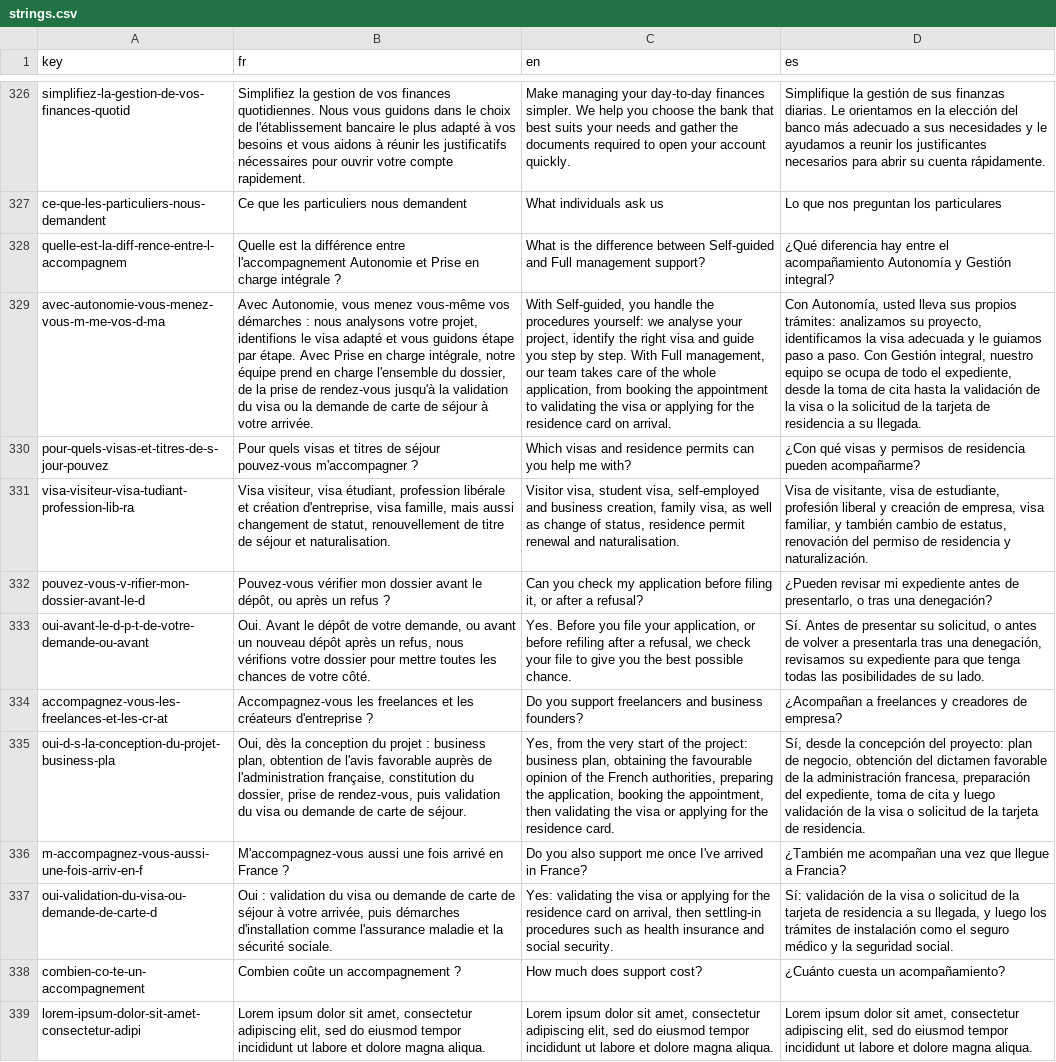
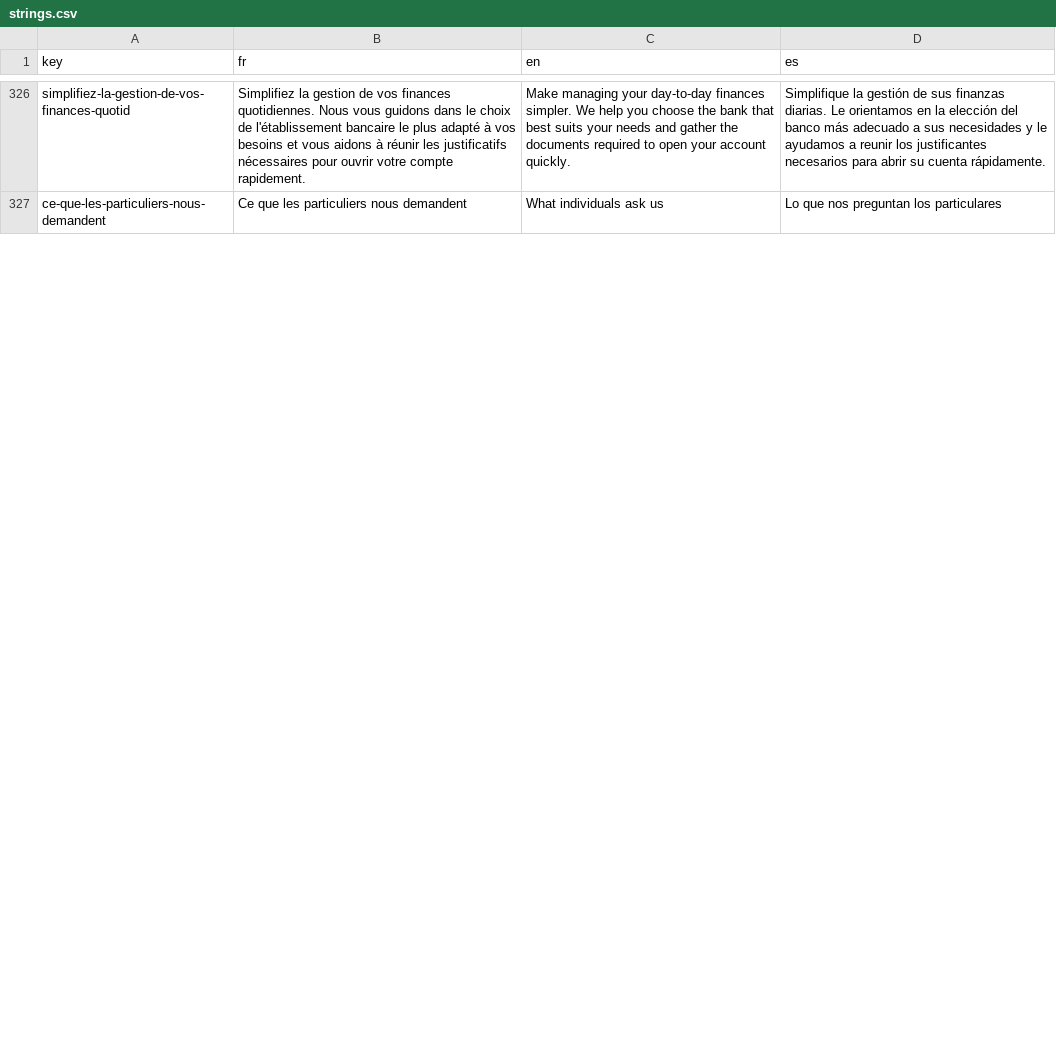
Before and after one commit to agustinabenitezcruz/Inward, a CSV file: content/strings.csv, drawn as a sheet; only a part is shown, gaps mark what is left out; removed rows and columns are numbered as before the commit, all else as after; the diff covers the shown part only; the diff names each change by its address in the sheet, - before the commit and + after, or states it on an @@ line.

```diff
--- a/content/strings.csv
+++ b/content/strings.csv
-row 328: quelle-est-la-diff-rence-entre-l-accompagnem | Quelle est la différence entre l'accompagnement Autonomie et Prise en charge intégrale ? | What is the difference between Self-guided and Full management support? | ¿Qué diferencia hay entre el acompañamiento Autonomía y Gestión integral?
-row 329: avec-autonomie-vous-menez-vous-m-me-vos-d-ma | Avec Autonomie, vous menez vous-même vos démarches : nous analysons votre projet, identifions le visa adapté et vous guidons étape par étape. Avec Prise en charge intégrale, notre équipe prend en charge l'ensemble du dossier, de la prise de rendez-vous jusqu'à la validation du visa ou la demande de carte de séjour à votre arrivée. | With Self-guided, you handle the procedures yourself: we analyse your project, identify the right visa and guide you step by step. With Full management, our team takes care of the whole application, from booking the appointment to validating the visa or applying for the residence card on arrival. | Con Autonomía, usted lleva sus propios trámites: analizamos su proyecto, identificamos la visa adecuada y le guiamos paso a paso. Con Gestión integral, nuestro equipo se ocupa de todo el expediente, desde la toma de cita hasta la validación de la visa o la solicitud de la tarjeta de residencia a su llegada.
-row 330: pour-quels-visas-et-titres-de-s-jour-pouvez | Pour quels visas et titres de séjour pouvez-vous m'accompagner ? | Which visas and residence permits can you help me with? | ¿Con qué visas y permisos de residencia pueden acompañarme?
-row 331: visa-visiteur-visa-tudiant-profession-lib-ra | Visa visiteur, visa étudiant, profession libérale et création d'entreprise, visa famille, mais aussi changement de statut, renouvellement de titre de séjour et naturalisation. | Visitor visa, student visa, self-employed and business creation, family visa, as well as change of status, residence permit renewal and naturalisation. | Visa de visitante, visa de estudiante, profesión liberal y creación de empresa, visa familiar, y también cambio de estatus, renovación del permiso de residencia y naturalización.
-row 332: pouvez-vous-v-rifier-mon-dossier-avant-le-d | Pouvez-vous vérifier mon dossier avant le dépôt, ou après un refus ? | Can you check my application before filing it, or after a refusal? | ¿Pueden revisar mi expediente antes de presentarlo, o tras una denegación?
-row 333: oui-avant-le-d-p-t-de-votre-demande-ou-avant | Oui. Avant le dépôt de votre demande, ou avant un nouveau dépôt après un refus, nous vérifions votre dossier pour mettre toutes les chances de votre côté. | Yes. Before you file your application, or before refiling after a refusal, we check your file to give you the best possible chance. | Sí. Antes de presentar su solicitud, o antes de volver a presentarla tras una denegación, revisamos su expediente para que tenga todas las posibilidades de su lado.
-row 334: accompagnez-vous-les-freelances-et-les-cr-at | Accompagnez-vous les freelances et les créateurs d'entreprise ? | Do you support freelancers and business founders? | ¿Acompañan a freelances y creadores de empresa?
-row 335: oui-d-s-la-conception-du-projet-business-pla | Oui, dès la conception du projet : business plan, obtention de l'avis favorable auprès de l'administration française, constitution du dossier, prise de rendez-vous, puis validation du visa ou demande de carte de séjour. | Yes, from the very start of the project: business plan, obtaining the favourable opinion of the French authorities, preparing the application, booking the appointment, then validating the visa or applying for the residence card. | Sí, desde la concepción del proyecto: plan de negocio, obtención del dictamen favorable de la administración francesa, preparación del expediente, toma de cita y luego validación de la visa o solicitud de la tarjeta de residencia.
-row 336: m-accompagnez-vous-aussi-une-fois-arriv-en-f | M'accompagnez-vous aussi une fois arrivé en France ? | Do you also support me once I've arrived in France? | ¿También me acompañan una vez que llegue a Francia?
-row 337: oui-validation-du-visa-ou-demande-de-carte-d | Oui : validation du visa ou demande de carte de séjour à votre arrivée, puis démarches d'installation comme l'assurance maladie et la sécurité sociale. | Yes: validating the visa or applying for the residence card on arrival, then settling-in procedures such as health insurance and social security. | Sí: validación de la visa o solicitud de la tarjeta de residencia a su llegada, y luego los trámites de instalación como el seguro médico y la seguridad social.
-row 338: combien-co-te-un-accompagnement | Combien coûte un accompagnement ? | How much does support cost? | ¿Cuánto cuesta un acompañamiento?
-row 339: lorem-ipsum-dolor-sit-amet-consectetur-adipi | Lorem ipsum dolor sit amet, consectetur adipiscing elit, sed do eiusmod tempor incididunt ut labore et dolore magna aliqua. | Lorem ipsum dolor sit amet, consectetur adipiscing elit, sed do eiusmod tempor incididunt ut labore et dolore magna aliqua. | Lorem ipsum dolor sit amet, consectetur adipiscing elit, sed do eiusmod tempor incididunt ut labore et dolore magna aliqua.
```
Also changed, not shown: 13 added rows elsewhere in this file, 3 other files.
